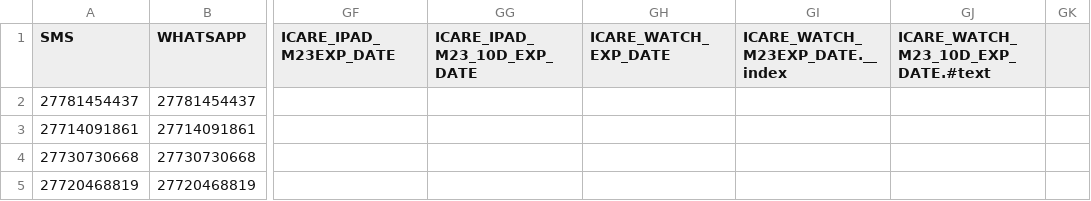
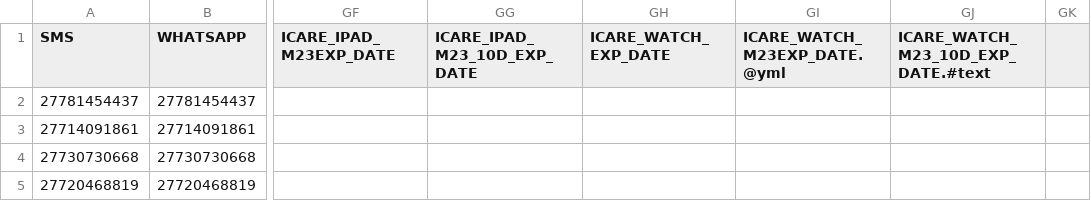
Before and after one commit to Vishwas-verma/test-repositiory, a CSV file: body_2126fbb3-c219-4677-bf86-25e48d771071_1731984237.csv, drawn as a sheet; only a part is shown, gaps mark what is left out; the diff names each change by its address in the sheet, - before the commit and + after, or states it on an @@ line.

Commit message:
Update body_2126fbb3-c219-4677-bf86-25e48d771071_1731984237.csv

```diff
--- a/body_2126fbb3-c219-4677-bf86-25e48d771071_1731984237.csv
+++ b/body_2126fbb3-c219-4677-bf86-25e48d771071_1731984237.csv
-GI1: ICARE_WATCH_M23EXP_DATE.__index
+GI1: ICARE_WATCH_M23EXP_DATE.@yml
```
